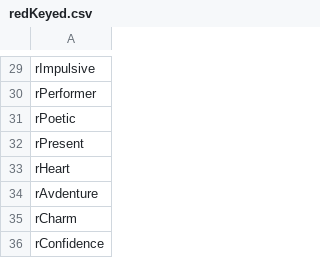
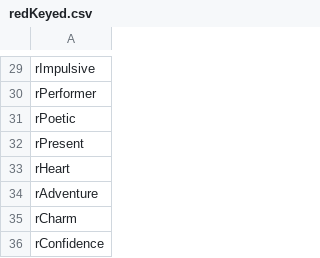
Before and after one commit to cnatsepll/ColorQuizQuestions, a CSV file: redKeyed.csv, drawn as a sheet; only a part is shown, gaps mark what is left out.

Commit message:
Update redKeyed.csv

```diff
--- a/redKeyed.csv
+++ b/redKeyed.csv
@@ -33,3 +33,3 @@ rPresent
 rHeart
-rAvdenture
+rAdventure
 rCharm
```
